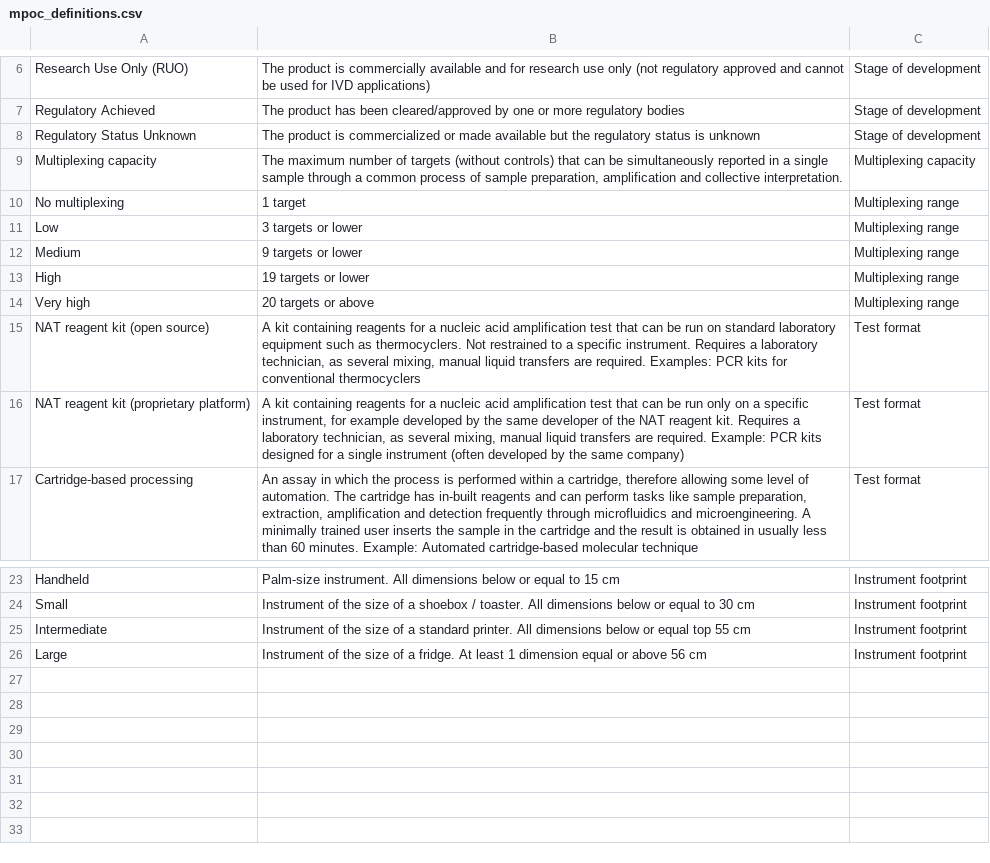
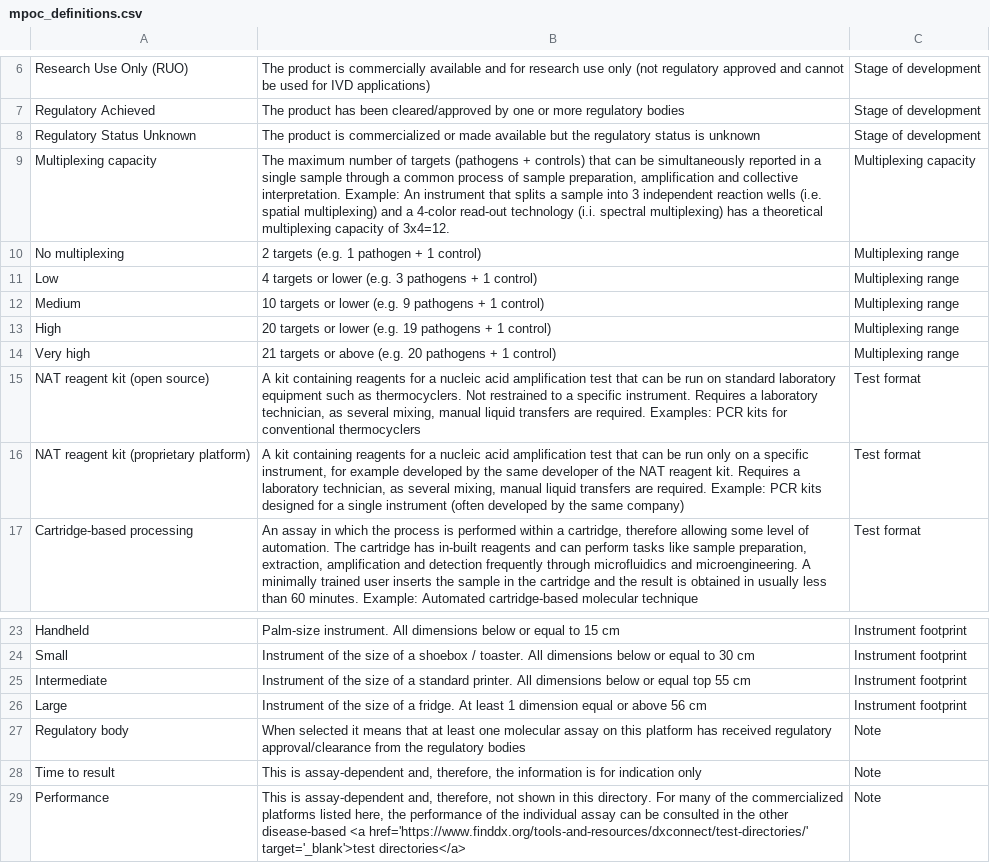
Before and after one commit to finddx/FINDtestdirData, a CSV file: data/mpoc/mpoc_definitions.csv, drawn as a sheet; only a part is shown, gaps mark what is left out; the diff names each change by its address in the sheet, - before the commit and + after, or states it on an @@ line.

Commit message:
update notes

```diff
--- a/data/mpoc/mpoc_definitions.csv
+++ b/data/mpoc/mpoc_definitions.csv
-B9: …of targets (without controls) that can be simultaneously reported in a single sample through a common process of sample preparation, amplification and collective interpretation.
+B9: …of targets (pathogens + controls) that can be simultaneously reported in a single sample through a common process of sample preparation, amplification and collective interpretation. Example: An instrument that splits a sample into 3 independent reaction wells (i.e. spatial multiplexing) and a 4-color read-out technology (i.i. spectral multiplexing) has a theoretical multiplexing capacity of 3x4=12.
-B10: 1 target
+B10: 2 targets (e.g. 1 pathogen + 1 control)
-B11: 3 targets or lower
+B11: 4 targets or lower (e.g. 3 pathogens + 1 control)
-B12: 9 targets or lower
+B12: 10 targets or lower (e.g. 9 pathogens + 1 control)
-B13: 19 targets or lower
+B13: 20 targets or lower (e.g. 19 pathogens + 1 control)
-B14: 20 targets or above
+B14: 21 targets or above (e.g. 20 pathogens + 1 control)
+row 27: Regulatory body | When selected it means that at least one molecular assay on this platform has received regulatory approval/clearance from the regulatory bodies | Note
+row 28: Time to result | This is assay-dependent and, therefore, the information is for indication only | Note
+row 29: Performance | This is assay-dependent and, therefore, not shown in this directory. For many of the commercialized platforms listed here, the performance of the individual assay can be consulted in the other disease-based <a href='https://www.finddx.org/tools-and-resources/dxconnect/test-directories/' target='_blank'>test directories</a> | Note
```
